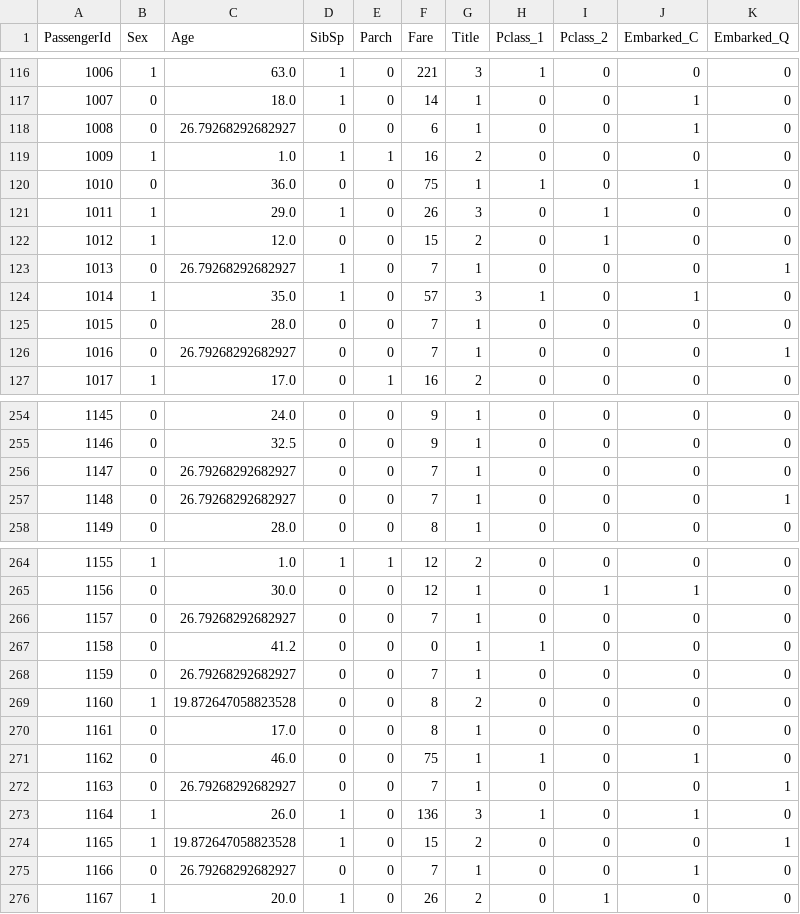
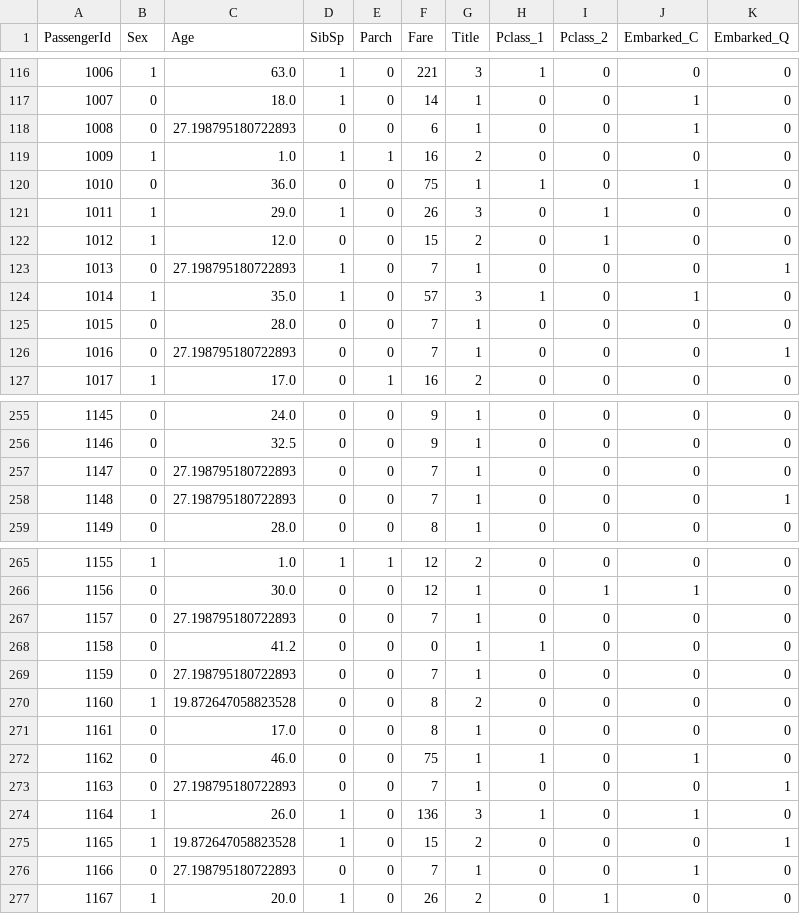
Before and after one commit to GabrielFreeze/gapt, a CSV file: data/Variant 2/kaggle_test_cleaned.csv, drawn as a sheet; only a part is shown, gaps mark what is left out; the diff covers the shown part only.

```diff
--- a/data/Variant 2/kaggle_test_cleaned.csv
+++ b/data/Variant 2/kaggle_test_cleaned.csv
@@ -117,3 +117,3 @@ PassengerId,Sex,Age,SibSp,Parch,Fare,Title,Pclass_1,Pclass_2,Embarked_C,Embarked
 1007,0,18.0,1,0,14,1,0,0,1,0
-1008,0,26.79268292682927,0,0,6,1,0,0,1,0
+1008,0,27.198795180722893,0,0,6,1,0,0,1,0
 1009,1,1.0,1,1,16,2,0,0,0,0
@@ -122,6 +122,6 @@ PassengerId,Sex,Age,SibSp,Parch,Fare,Title,Pclass_1,Pclass_2,Embarked_C,Embarked
 1012,1,12.0,0,0,15,2,0,1,0,0
-1013,0,26.79268292682927,1,0,7,1,0,0,0,1
+1013,0,27.198795180722893,1,0,7,1,0,0,0,1
 1014,1,35.0,1,0,57,3,1,0,1,0
 1015,0,28.0,0,0,7,1,0,0,0,0
-1016,0,26.79268292682927,0,0,7,1,0,0,0,1
+1016,0,27.198795180722893,0,0,7,1,0,0,0,1
 1017,1,17.0,0,1,16,2,0,0,0,0
@@ -255,4 +256,4 @@ PassengerId,Sex,Age,SibSp,Parch,Fare,Title,Pclass_1,Pclass_2,Embarked_C,Embarked
 1146,0,32.5,0,0,9,1,0,0,0,0
-1147,0,26.79268292682927,0,0,7,1,0,0,0,0
-1148,0,26.79268292682927,0,0,7,1,0,0,0,1
+1147,0,27.198795180722893,0,0,7,1,0,0,0,0
+1148,0,27.198795180722893,0,0,7,1,0,0,0,1
 1149,0,28.0,0,0,8,1,0,0,0,0
@@ -265,5 +266,5 @@ PassengerId,Sex,Age,SibSp,Parch,Fare,Title,Pclass_1,Pclass_2,Embarked_C,Embarked
 1156,0,30.0,0,0,12,1,0,1,1,0
-1157,0,26.79268292682927,0,0,7,1,0,0,0,0
+1157,0,27.198795180722893,0,0,7,1,0,0,0,0
 1158,0,41.2,0,0,0,1,1,0,0,0
-1159,0,26.79268292682927,0,0,7,1,0,0,0,0
+1159,0,27.198795180722893,0,0,7,1,0,0,0,0
 1160,1,19.872647058823528,0,0,8,2,0,0,0,0
@@ -271,6 +272,6 @@ PassengerId,Sex,Age,SibSp,Parch,Fare,Title,Pclass_1,Pclass_2,Embarked_C,Embarked
 1162,0,46.0,0,0,75,1,1,0,1,0
-1163,0,26.79268292682927,0,0,7,1,0,0,0,1
+1163,0,27.198795180722893,0,0,7,1,0,0,0,1
 1164,1,26.0,1,0,136,3,1,0,1,0
 1165,1,19.872647058823528,1,0,15,2,0,0,0,1
-1166,0,26.79268292682927,0,0,7,1,0,0,1,0
+1166,0,27.198795180722893,0,0,7,1,0,0,1,0
 1167,1,20.0,1,0,26,2,0,1,0,0
```
Also changed, not shown: 1 added row and 37 edited cells elsewhere in this file, data/Variant 1/kaggle_test_cleaned.csv, data/Variant 1/kaggle_train_cleaned.csv, 7 other files.
